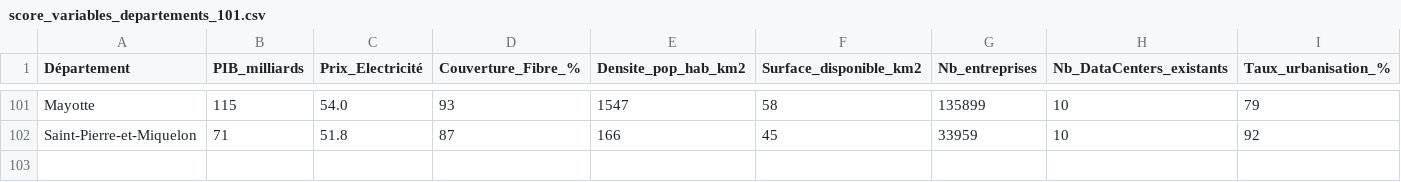
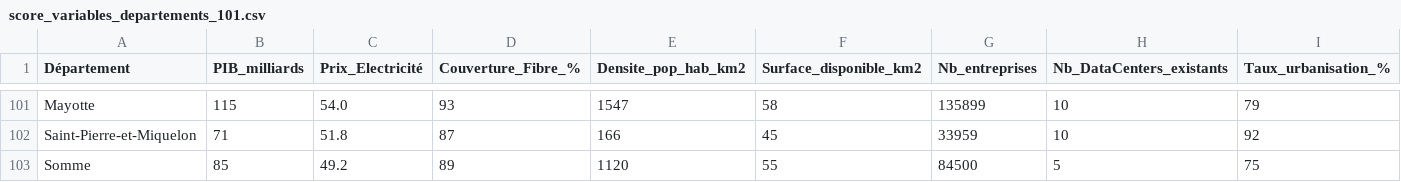
Before and after one commit to Arthurrrbs/data-center-scorer, a CSV file: score_variables_departements_101.csv, drawn as a sheet; only a part is shown, gaps mark what is left out; rows hold the shown columns only; the diff names each change by its address in the sheet, - before the commit and + after, or states it on an @@ line.

Commit message:
Update score_variables_departements_101.csv

```diff
--- a/score_variables_departements_101.csv
+++ b/score_variables_departements_101.csv
+row 103: Somme | 85 | 49.2 | 89 | 1120 | 55 | 84500 | 5 | 75
```
